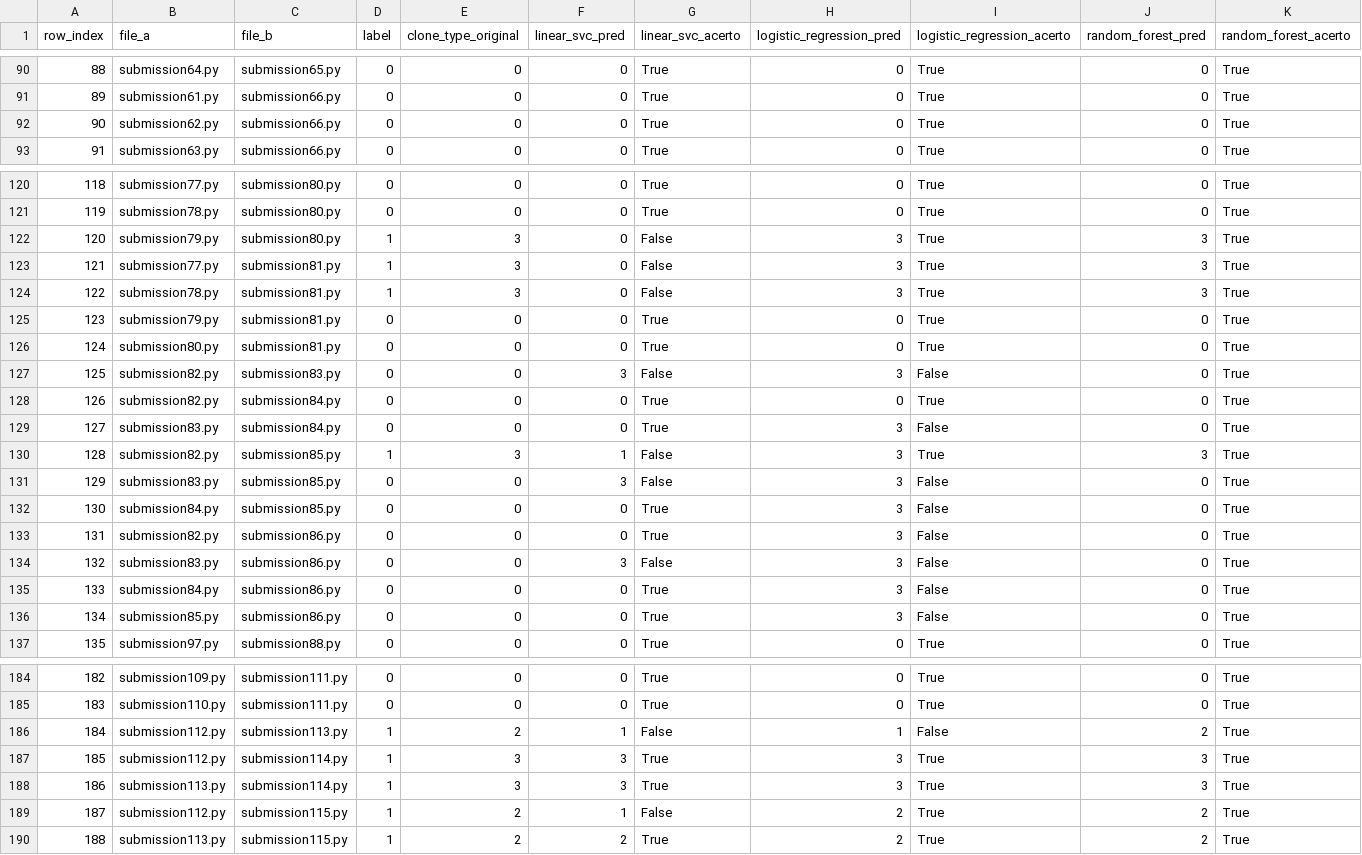
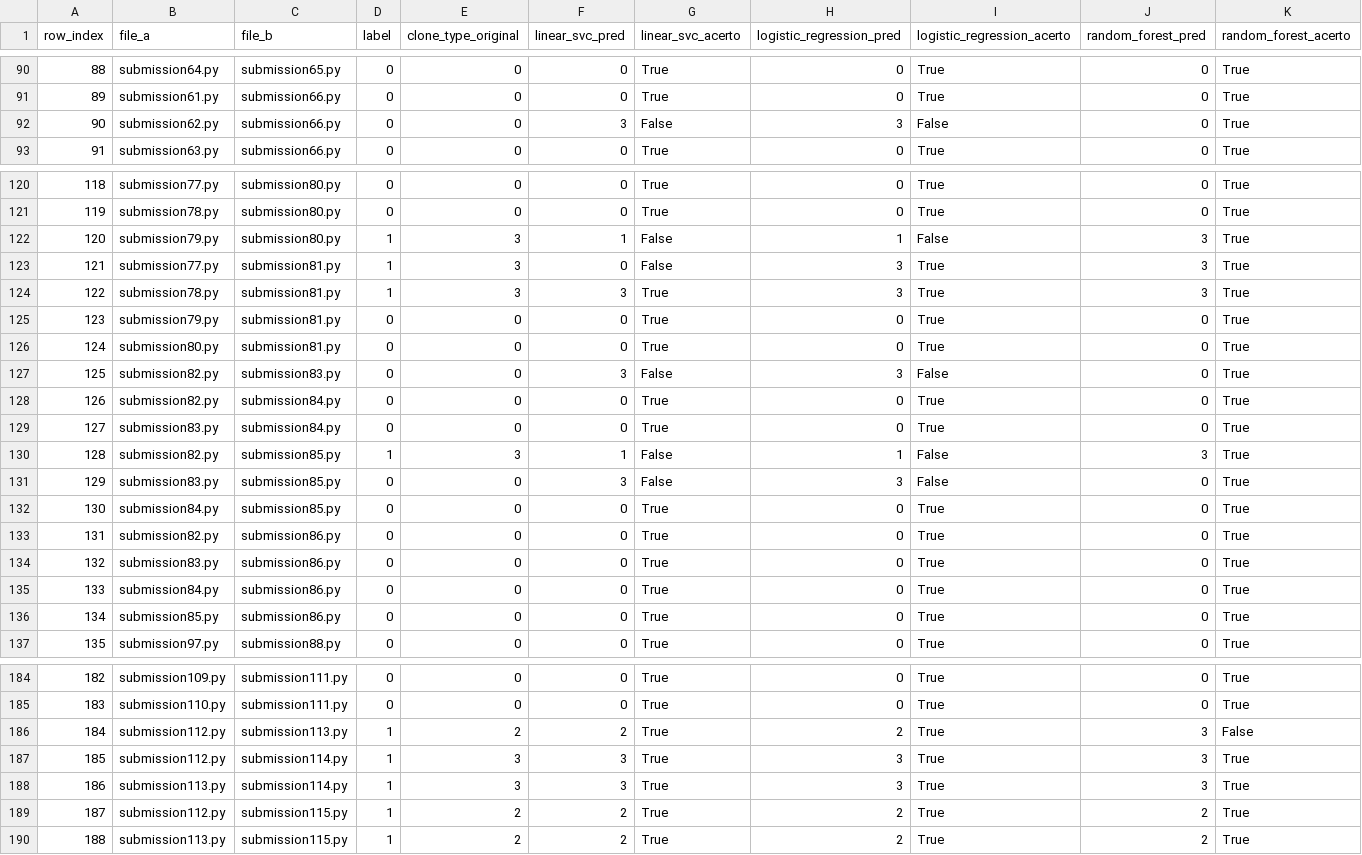
Before and after one commit to Javierch1405/python-plagiarism-detector, a CSV file: model_outputs_clone0/predicciones_por_par_cv.csv, drawn as a sheet; only a part is shown, gaps mark what is left out; the diff covers the shown part only.

```diff
--- a/model_outputs_clone0/predicciones_por_par_cv.csv
+++ b/model_outputs_clone0/predicciones_por_par_cv.csv
@@ -91,3 +91,3 @@
 89,submission61.py,submission66.py,0,0,0,True,0,True,0,True
-90,submission62.py,submission66.py,0,0,0,True,0,True,0,True
+90,submission62.py,submission66.py,0,0,3,False,3,False,0,True
 91,submission63.py,submission66.py,0,0,0,True,0,True,0,True
@@ -121,5 +121,5 @@
 119,submission78.py,submission80.py,0,0,0,True,0,True,0,True
-120,submission79.py,submission80.py,1,3,0,False,3,True,3,True
+120,submission79.py,submission80.py,1,3,1,False,1,False,3,True
 121,submission77.py,submission81.py,1,3,0,False,3,True,3,True
-122,submission78.py,submission81.py,1,3,0,False,3,True,3,True
+122,submission78.py,submission81.py,1,3,3,True,3,True,3,True
 123,submission79.py,submission81.py,0,0,0,True,0,True,0,True
@@ -128,10 +128,10 @@
 126,submission82.py,submission84.py,0,0,0,True,0,True,0,True
-127,submission83.py,submission84.py,0,0,0,True,3,False,0,True
-128,submission82.py,submission85.py,1,3,1,False,3,True,3,True
+127,submission83.py,submission84.py,0,0,0,True,0,True,0,True
+128,submission82.py,submission85.py,1,3,1,False,1,False,3,True
 129,submission83.py,submission85.py,0,0,3,False,3,False,0,True
-130,submission84.py,submission85.py,0,0,0,True,3,False,0,True
-131,submission82.py,submission86.py,0,0,0,True,3,False,0,True
-132,submission83.py,submission86.py,0,0,3,False,3,False,0,True
-133,submission84.py,submission86.py,0,0,0,True,3,False,0,True
-134,submission85.py,submission86.py,0,0,0,True,3,False,0,True
+130,submission84.py,submission85.py,0,0,0,True,0,True,0,True
+131,submission82.py,submission86.py,0,0,0,True,0,True,0,True
+132,submission83.py,submission86.py,0,0,0,True,0,True,0,True
+133,submission84.py,submission86.py,0,0,0,True,0,True,0,True
+134,submission85.py,submission86.py,0,0,0,True,0,True,0,True
 135,submission97.py,submission88.py,0,0,0,True,0,True,0,True
@@ -185,6 +185,6 @@
 183,submission110.py,submission111.py,0,0,0,True,0,True,0,True
-184,submission112.py,submission113.py,1,2,1,False,1,False,2,True
+184,submission112.py,submission113.py,1,2,2,True,2,True,3,False
 185,submission112.py,submission114.py,1,3,3,True,3,True,3,True
 186,submission113.py,submission114.py,1,3,3,True,3,True,3,True
-187,submission112.py,submission115.py,1,2,1,False,2,True,2,True
+187,submission112.py,submission115.py,1,2,2,True,2,True,2,True
 188,submission113.py,submission115.py,1,2,2,True,2,True,2,True
```
Also changed, not shown: 56 edited cells elsewhere in this file, model_outputs_clone0/linear_svc_feature_importance_by_class.csv, model_outputs_clone0/linear_svc_top_features_by_class.csv, 14 other files.
